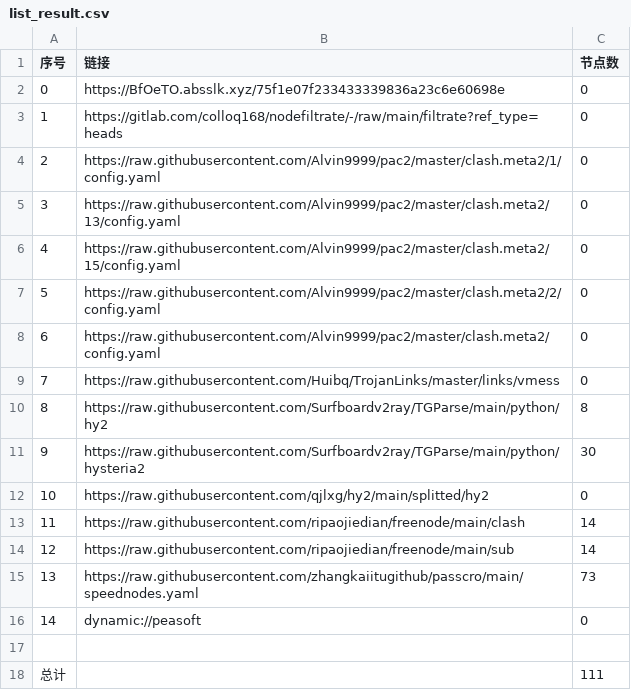
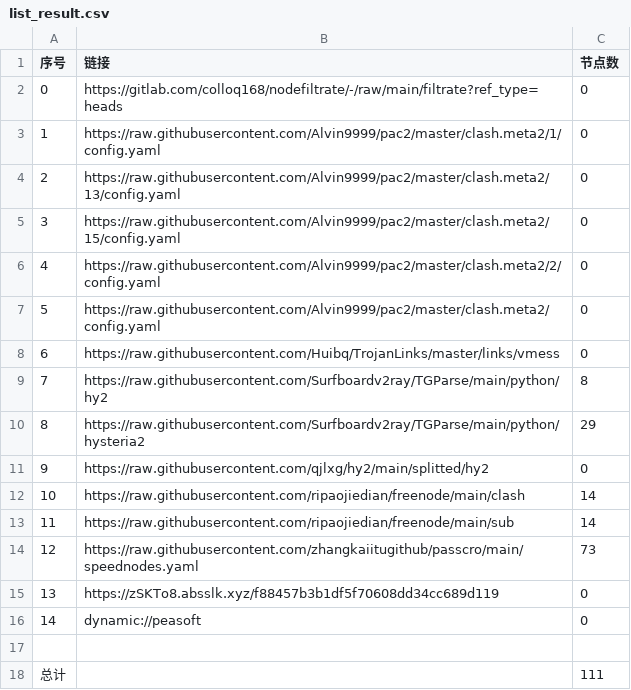
Before and after one commit to yuntin908/AutoMergePublicNodes, a CSV file: list_result.csv, drawn as a sheet; removed rows and columns are numbered as before the commit, all else as after; the diff names each change by its address in the sheet, - before the commit and + after, or states it on an @@ line.

```diff
--- a/list_result.csv
+++ b/list_result.csv
-row 2: 0 | https://BfOeTO.absslk.xyz/75f1e07f233433339836a23c6e60698e | 0
@@ column A (序号) renumbered between rows 2 and 14 @@
-C10 (节点数): 30
+C10 (节点数): 29
+row 15: 13 | https://zSKTo8.absslk.xyz/f88457b3b1df5f70608dd34cc689d119 | 0
```
Also changed, not shown: 21 other files.
